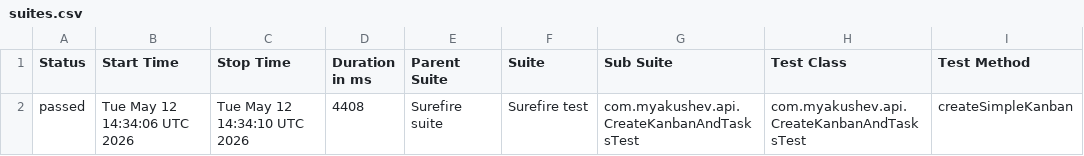
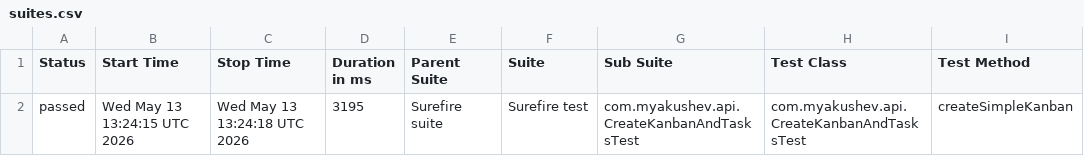
Before and after one commit to myakushev/kanban-board, a CSV file: allure-report/data/suites.csv, drawn as a sheet; only a part is shown; the diff names each change by its address in the sheet, - before the commit and + after, or states it on an @@ line.

```diff
--- a/allure-report/data/suites.csv
+++ b/allure-report/data/suites.csv
-B2 (Start Time): Tue May 12 14:34:06 UTC 2026
+B2 (Start Time): Wed May 13 13:24:15 UTC 2026
-C2 (Stop Time): Tue May 12 14:34:10 UTC 2026
+C2 (Stop Time): Wed May 13 13:24:18 UTC 2026
-D2 (Duration in ms): 4408
+D2 (Duration in ms): 3195
```
Also changed, not shown: 54 other files.
